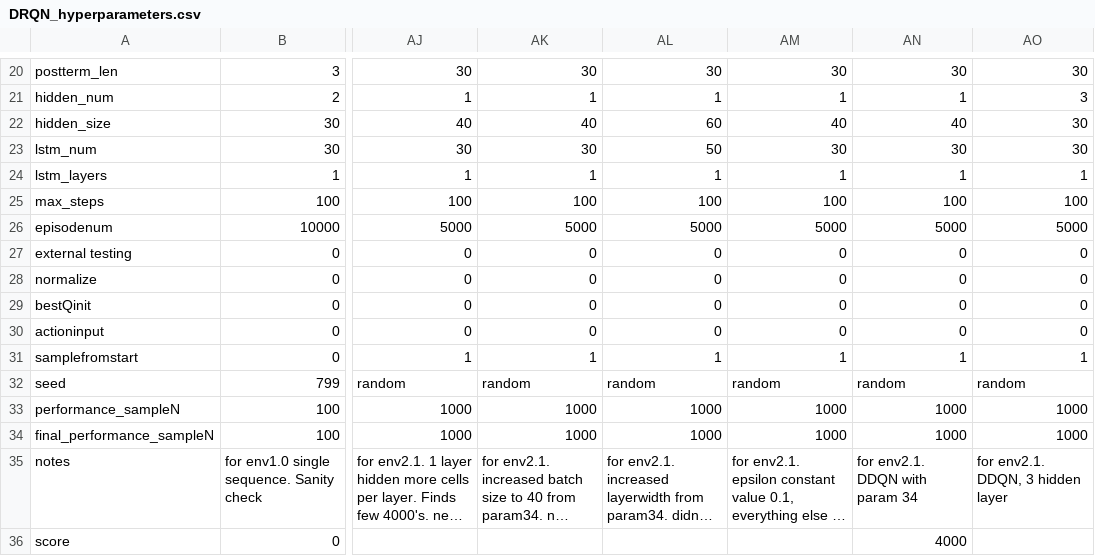
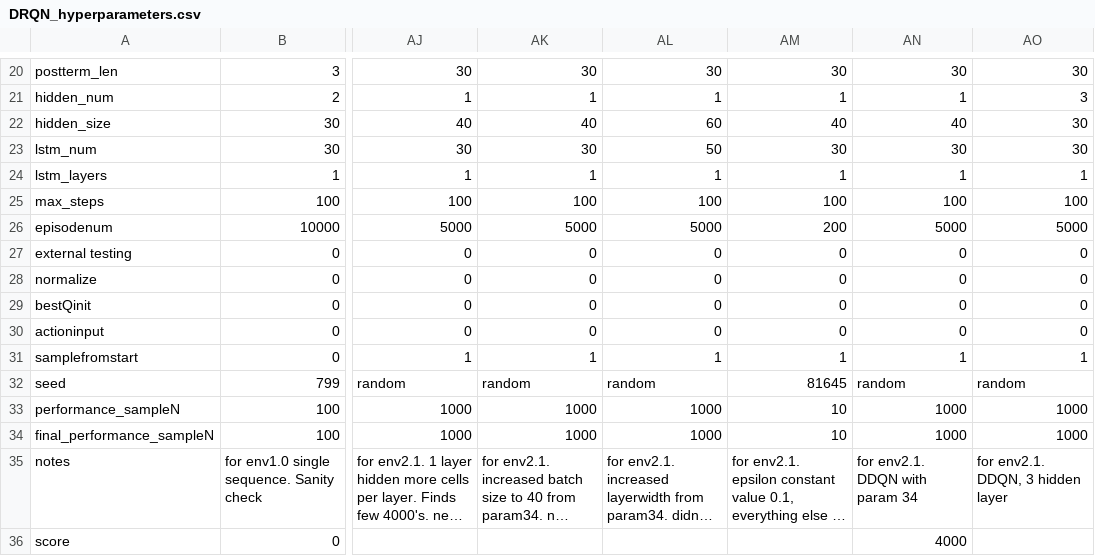
Before and after one commit to hyunseoky9/Hatchery-operation, a CSV file: hyperparamsets/DRQN_hyperparameters.csv, drawn as a sheet; only a part is shown, gaps mark what is left out; long unchanged cells end in …; the diff names each change by its address in the sheet, - before the commit and + after, or states it on an @@ line.

```diff
--- a/hyperparamsets/DRQN_hyperparameters.csv
+++ b/hyperparamsets/DRQN_hyperparameters.csv
-AM26: 5000
+AM26: 200
-AM32: random
+AM32: 81645
-AM33:AM34: 1000
+AM33:AM34: 10
```
Also changed, not shown: 1 other file.
